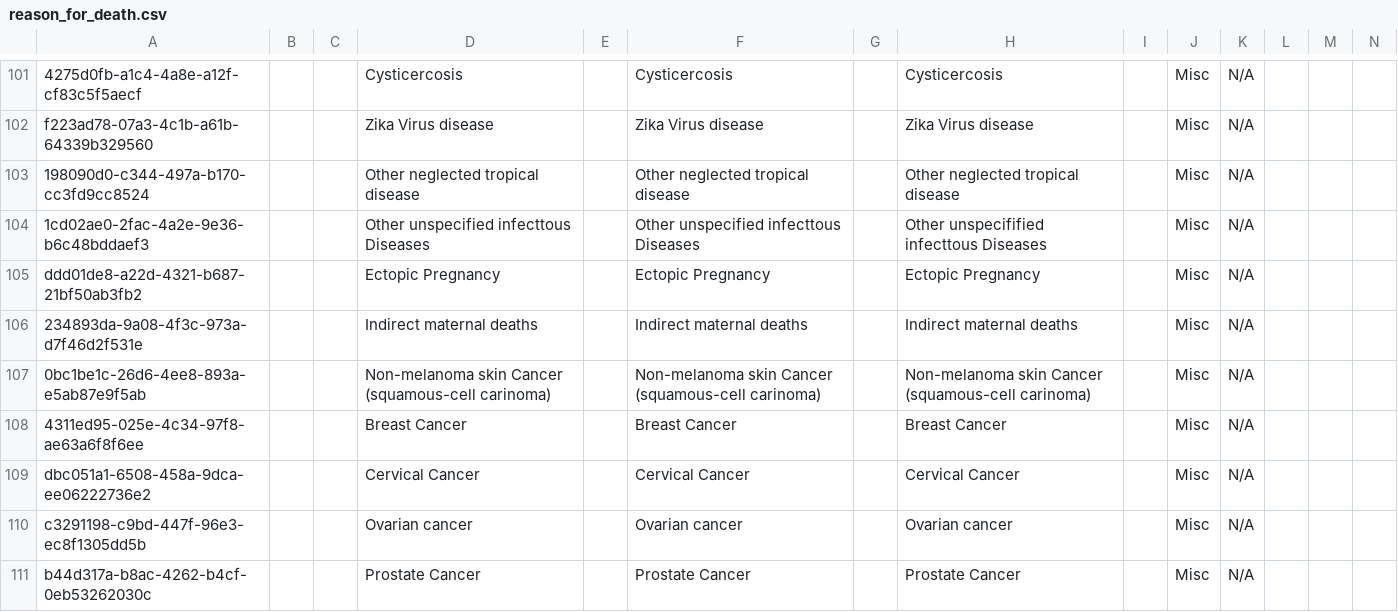
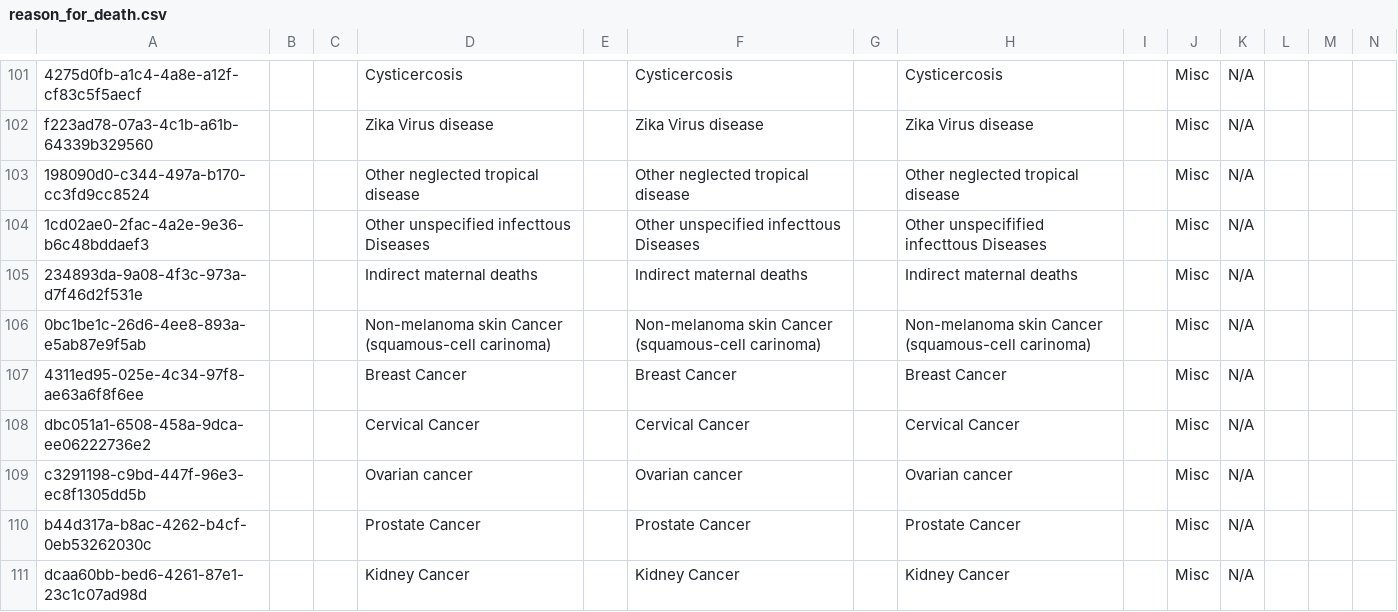
Before and after one commit to mekomsolutions/bahmni-distro-tlc, a CSV file: configs/openmrs/initializer/concepts/reason_for_death.csv, drawn as a sheet; only a part is shown, gaps mark what is left out; the shorter side is filled out with more unchanged rows; rows hold the shown columns only; the diff names each change by its address in the sheet, - before the commit and + after, or states it on an @@ line.

Commit message:
Remove duplicate concept

```diff
--- a/configs/openmrs/initializer/concepts/reason_for_death.csv
+++ b/configs/openmrs/initializer/concepts/reason_for_death.csv
-row 105: ddd01de8-a22d-4321-b687-21bf50ab3fb2 |  |  | Ectopic Pregnancy |  | Ectopic Pregnancy |  | Ectopic Pregnancy |  | Misc | N/A
```
